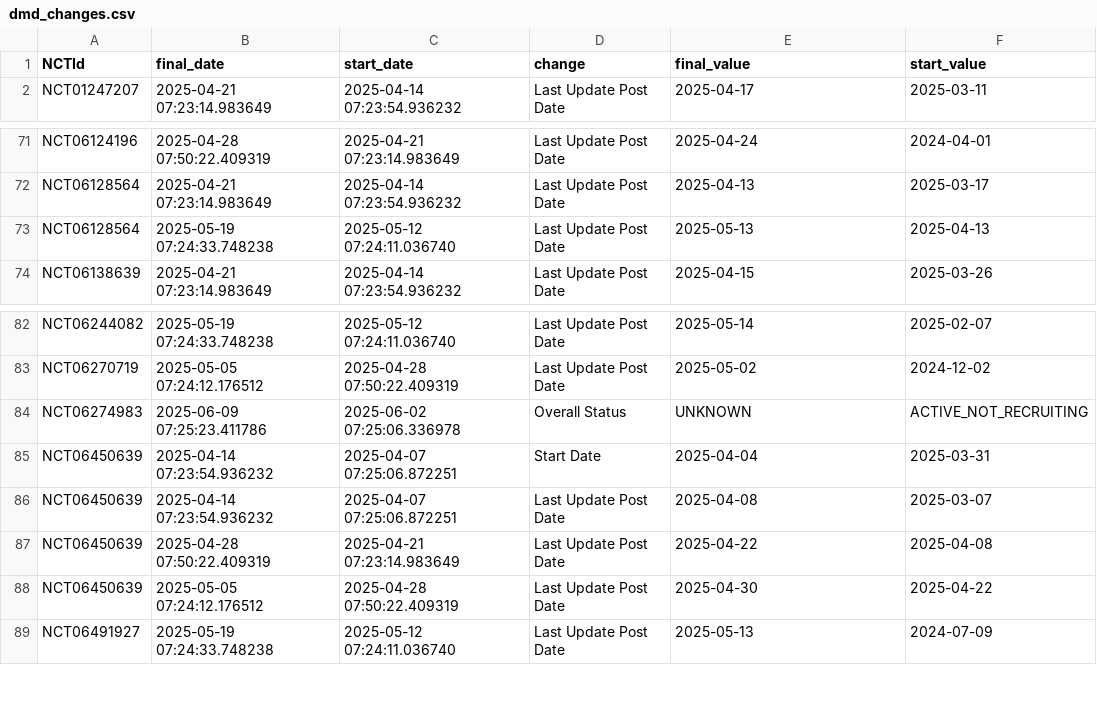
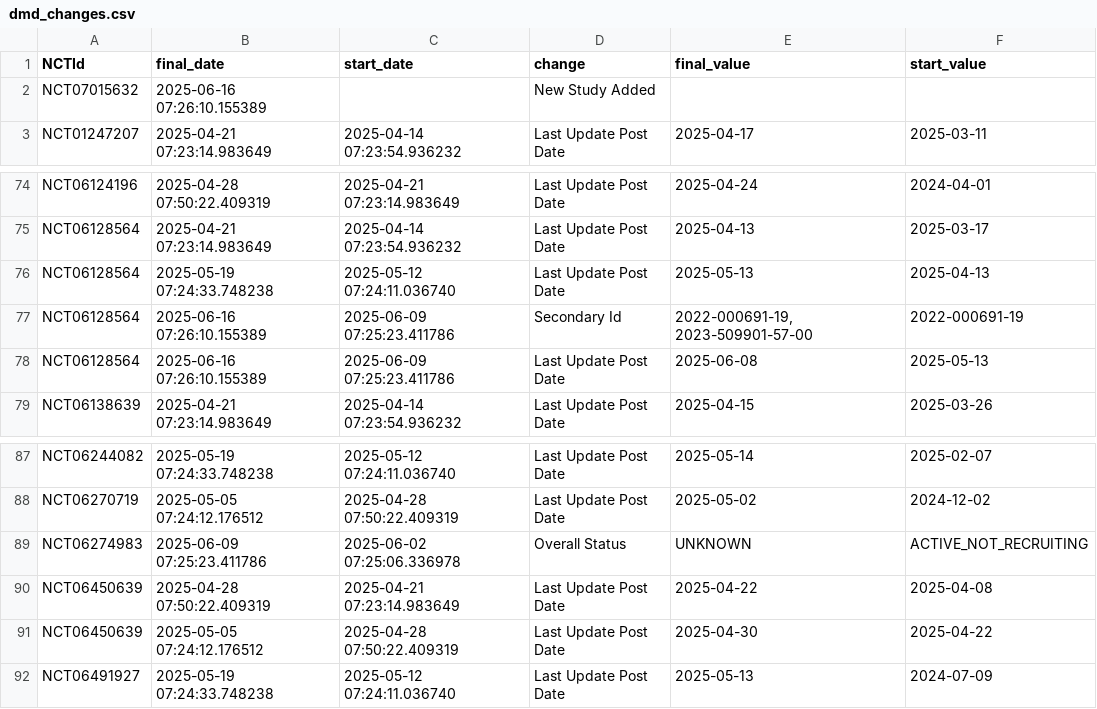
Before and after one commit to dgarzon11/DMD, a CSV file: data/dmd_changes.csv, drawn as a sheet; only a part is shown, gaps mark what is left out; the diff covers the shown part only.

```diff
--- a/data/dmd_changes.csv
+++ b/data/dmd_changes.csv
@@ -1,2 +1,3 @@
 NCTId,final_date,start_date,change,final_value,start_value
+NCT07015632,2025-06-16 07:26:10.155389,,New  Study  Added,,
 NCT01247207,2025-04-21 07:23:14.983649,2025-04-14 07:23:54.936232,Last Update Post Date,2025-04-17,2025-03-11
@@ -75,2 +78,4 @@ NCT06128564,2025-04-21 07:23:14.983649,2025-04-14 07:23:54.936232,Last Update Po
 NCT06128564,2025-05-19 07:24:33.748238,2025-05-12 07:24:11.036740,Last Update Post Date,2025-05-13,2025-04-13
+NCT06128564,2025-06-16 07:26:10.155389,2025-06-09 07:25:23.411786,Secondary Id,"2022-000691-19, 2023-509901-57-00",2022-000691-19
+NCT06128564,2025-06-16 07:26:10.155389,2025-06-09 07:25:23.411786,Last Update Post Date,2025-06-08,2025-05-13
 NCT06138639,2025-04-21 07:23:14.983649,2025-04-14 07:23:54.936232,Last Update Post Date,2025-04-15,2025-03-26
@@ -86,4 +91,2 @@ NCT06270719,2025-05-05 07:24:12.176512,2025-04-28 07:50:22.409319,Last Update Po
 NCT06274983,2025-06-09 07:25:23.411786,2025-06-02 07:25:06.336978,Overall Status,UNKNOWN,ACTIVE_NOT_RECRUITING
-NCT06450639,2025-04-14 07:23:54.936232,2025-04-07 07:25:06.872251,Start Date,2025-04-04,2025-03-31
-NCT06450639,2025-04-14 07:23:54.936232,2025-04-07 07:25:06.872251,Last Update Post Date,2025-04-08,2025-03-07
 NCT06450639,2025-04-28 07:50:22.409319,2025-04-21 07:23:14.983649,Last Update Post Date,2025-04-22,2025-04-08
```
Also changed, not shown: 9 added rows, 10 removed rows and 9 edited cells elsewhere in this file, data/dmd_current.csv, 1 other file.
